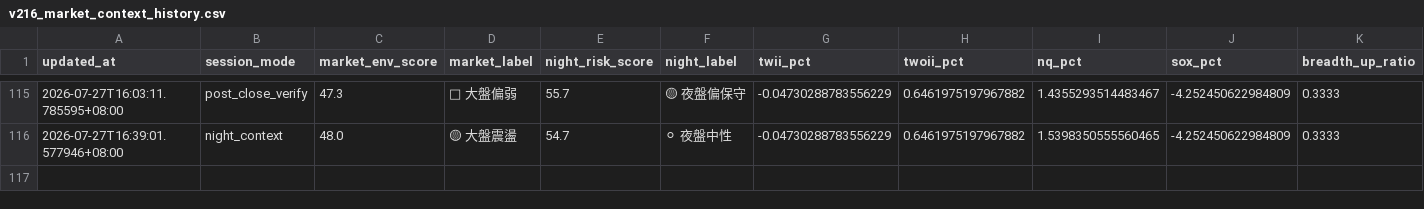
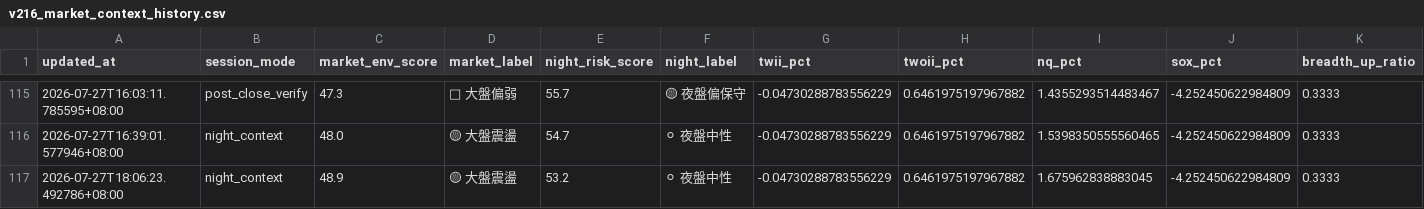
Before and after one commit to eric4xxme-byte/TW_Stock_AI_Scanner_v2_1_cached, a CSV file: data/v216_market_context_history.csv, drawn as a sheet; only a part is shown, gaps mark what is left out; rows hold the shown columns only; the diff names each change by its address in the sheet, - before the commit and + after, or states it on an @@ line.

```diff
--- a/data/v216_market_context_history.csv
+++ b/data/v216_market_context_history.csv
+row 117: 2026-07-27T18:06:23.492786+08:00 | night_context | 48.9 | 🟡 大盤震盪 | 53.2 | ⚪ 夜盤中性 | -0.04730288783556229 | 0.6461975197967882 | 1.675962838883045 | -4.252450622984809 | 0.3333
```
Also changed, not shown: 9 other files.
